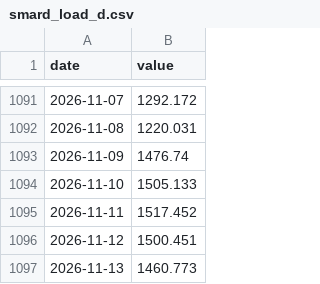
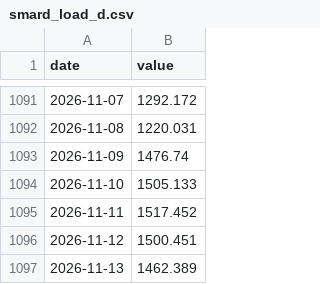
Before and after one commit to wfhungerland/konjunkturmonitor, a CSV file: data/static/smard_load_d.csv, drawn as a sheet; only a part is shown, gaps mark what is left out.

```diff
--- a/data/static/smard_load_d.csv
+++ b/data/static/smard_load_d.csv
@@ -1096,2 +1096,2 @@ date,value
 2026-11-12,1500.451
-2026-11-13,1460.773
+2026-11-13,1462.389
```
Also changed, not shown: data/archive/erscheinen.csv, data/static/smard_price_d.csv, 3 other files.
